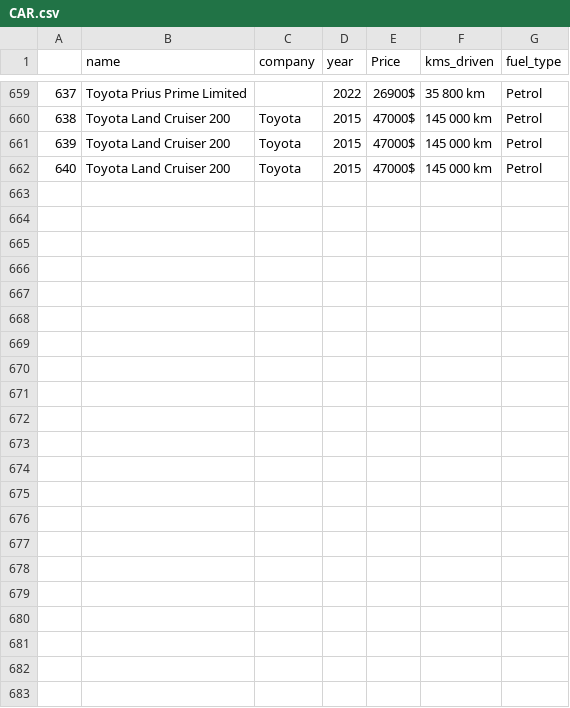
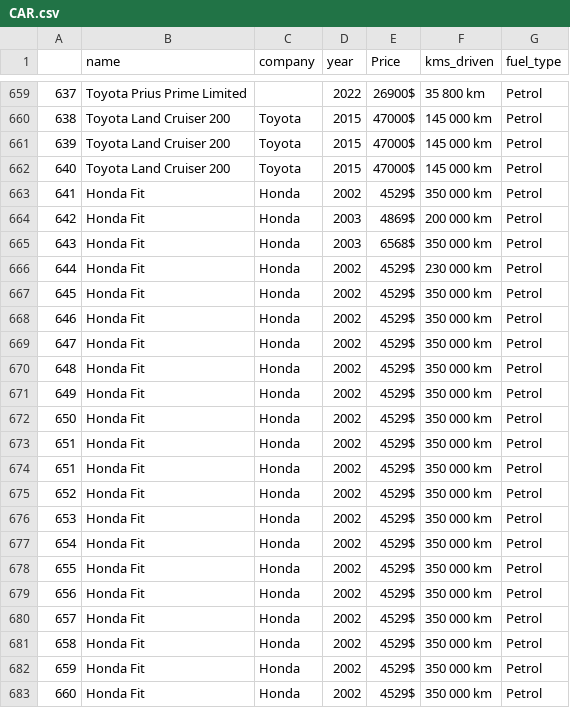
Before and after one commit to kelsinbek/CarsPricePrediction, a CSV file: dataset/CAR.csv, drawn as a sheet; only a part is shown, gaps mark what is left out; the diff names each change by its address in the sheet, - before the commit and + after, or states it on an @@ line.

Commit message:
dataset ++

```diff
--- a/dataset/CAR.csv
+++ b/dataset/CAR.csv
+row 663: 641 | Honda Fit | Honda | 2002 | 4529$ | 350 000 km | Petrol
+row 664: 642 | Honda Fit | Honda | 2003 | 4869$ | 200 000 km | Petrol
+row 665: 643 | Honda Fit | Honda | 2003 | 6568$ | 350 000 km | Petrol
+row 666: 644 | Honda Fit | Honda | 2002 | 4529$ | 230 000 km | Petrol
+row 667: 645 | Honda Fit | Honda | 2002 | 4529$ | 350 000 km | Petrol
+row 668: 646 | Honda Fit | Honda | 2002 | 4529$ | 350 000 km | Petrol
+row 669: 647 | Honda Fit | Honda | 2002 | 4529$ | 350 000 km | Petrol
+row 670: 648 | Honda Fit | Honda | 2002 | 4529$ | 350 000 km | Petrol
+row 671: 649 | Honda Fit | Honda | 2002 | 4529$ | 350 000 km | Petrol
+row 672: 650 | Honda Fit | Honda | 2002 | 4529$ | 350 000 km | Petrol
+row 673: 651 | Honda Fit | Honda | 2002 | 4529$ | 350 000 km | Petrol
+row 674: 651 | Honda Fit | Honda | 2002 | 4529$ | 350 000 km | Petrol
+row 675: 652 | Honda Fit | Honda | 2002 | 4529$ | 350 000 km | Petrol
+row 676: 653 | Honda Fit | Honda | 2002 | 4529$ | 350 000 km | Petrol
+row 677: 654 | Honda Fit | Honda | 2002 | 4529$ | 350 000 km | Petrol
+row 678: 655 | Honda Fit | Honda | 2002 | 4529$ | 350 000 km | Petrol
+row 679: 656 | Honda Fit | Honda | 2002 | 4529$ | 350 000 km | Petrol
+row 680: 657 | Honda Fit | Honda | 2002 | 4529$ | 350 000 km | Petrol
+row 681: 658 | Honda Fit | Honda | 2002 | 4529$ | 350 000 km | Petrol
+row 682: 659 | Honda Fit | Honda | 2002 | 4529$ | 350 000 km | Petrol
+row 683: 660 | Honda Fit | Honda | 2002 | 4529$ | 350 000 km | Petrol
```
